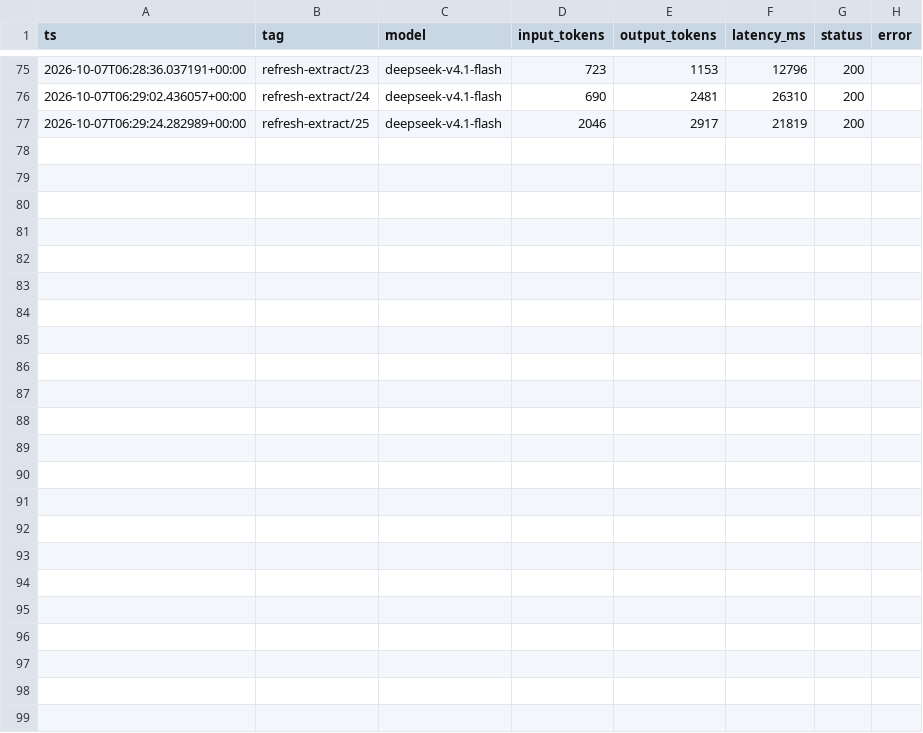
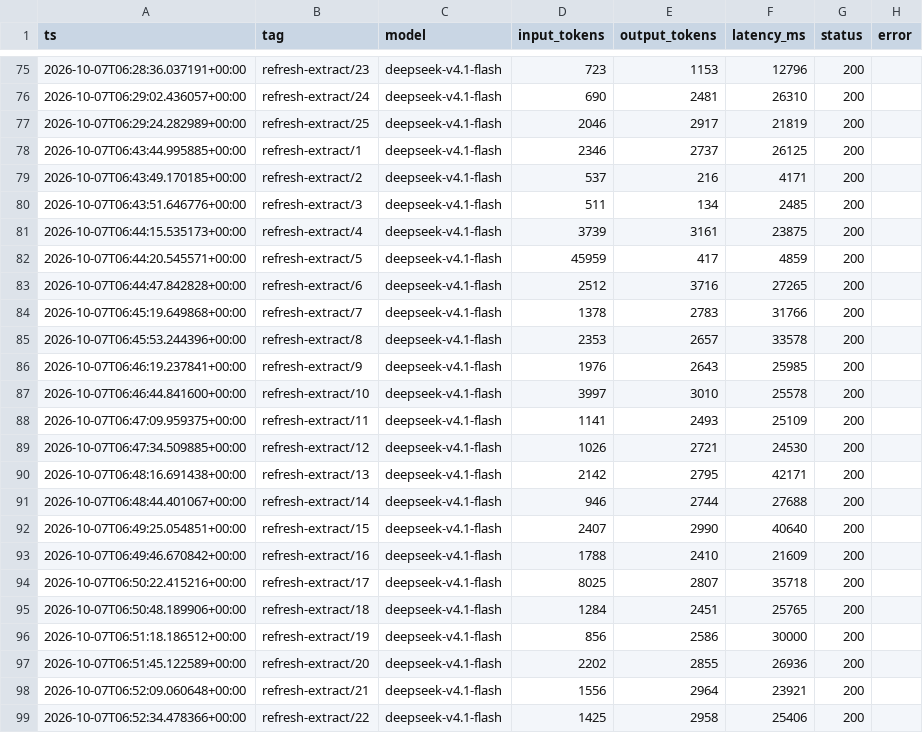
Before and after one commit to liminalcommons/ai-grants-radar, a CSV file: spend-ledger.csv, drawn as a sheet; only a part is shown, gaps mark what is left out; the diff names each change by its address in the sheet, - before the commit and + after, or states it on an @@ line.

```diff
--- a/spend-ledger.csv
+++ b/spend-ledger.csv
+row 78: 2026-10-07T06:43:44.995885+00:00 | refresh-extract/1 | deepseek-v4.1-flash | 2346 | 2737 | 26125 | 200
+row 79: 2026-10-07T06:43:49.170185+00:00 | refresh-extract/2 | deepseek-v4.1-flash | 537 | 216 | 4171 | 200
+row 80: 2026-10-07T06:43:51.646776+00:00 | refresh-extract/3 | deepseek-v4.1-flash | 511 | 134 | 2485 | 200
+row 81: 2026-10-07T06:44:15.535173+00:00 | refresh-extract/4 | deepseek-v4.1-flash | 3739 | 3161 | 23875 | 200
+row 82: 2026-10-07T06:44:20.545571+00:00 | refresh-extract/5 | deepseek-v4.1-flash | 45959 | 417 | 4859 | 200
+row 83: 2026-10-07T06:44:47.842828+00:00 | refresh-extract/6 | deepseek-v4.1-flash | 2512 | 3716 | 27265 | 200
+row 84: 2026-10-07T06:45:19.649868+00:00 | refresh-extract/7 | deepseek-v4.1-flash | 1378 | 2783 | 31766 | 200
+row 85: 2026-10-07T06:45:53.244396+00:00 | refresh-extract/8 | deepseek-v4.1-flash | 2353 | 2657 | 33578 | 200
+row 86: 2026-10-07T06:46:19.237841+00:00 | refresh-extract/9 | deepseek-v4.1-flash | 1976 | 2643 | 25985 | 200
+row 87: 2026-10-07T06:46:44.841600+00:00 | refresh-extract/10 | deepseek-v4.1-flash | 3997 | 3010 | 25578 | 200
+row 88: 2026-10-07T06:47:09.959375+00:00 | refresh-extract/11 | deepseek-v4.1-flash | 1141 | 2493 | 25109 | 200
+row 89: 2026-10-07T06:47:34.509885+00:00 | refresh-extract/12 | deepseek-v4.1-flash | 1026 | 2721 | 24530 | 200
+row 90: 2026-10-07T06:48:16.691438+00:00 | refresh-extract/13 | deepseek-v4.1-flash | 2142 | 2795 | 42171 | 200
+row 91: 2026-10-07T06:48:44.401067+00:00 | refresh-extract/14 | deepseek-v4.1-flash | 946 | 2744 | 27688 | 200
+row 92: 2026-10-07T06:49:25.054851+00:00 | refresh-extract/15 | deepseek-v4.1-flash | 2407 | 2990 | 40640 | 200
+row 93: 2026-10-07T06:49:46.670842+00:00 | refresh-extract/16 | deepseek-v4.1-flash | 1788 | 2410 | 21609 | 200
+row 94: 2026-10-07T06:50:22.415216+00:00 | refresh-extract/17 | deepseek-v4.1-flash | 8025 | 2807 | 35718 | 200
+row 95: 2026-10-07T06:50:48.189906+00:00 | refresh-extract/18 | deepseek-v4.1-flash | 1284 | 2451 | 25765 | 200
+row 96: 2026-10-07T06:51:18.186512+00:00 | refresh-extract/19 | deepseek-v4.1-flash | 856 | 2586 | 30000 | 200
+row 97: 2026-10-07T06:51:45.122589+00:00 | refresh-extract/20 | deepseek-v4.1-flash | 2202 | 2855 | 26936 | 200
+row 98: 2026-10-07T06:52:09.060648+00:00 | refresh-extract/21 | deepseek-v4.1-flash | 1556 | 2964 | 23921 | 200
+row 99: 2026-10-07T06:52:34.478366+00:00 | refresh-extract/22 | deepseek-v4.1-flash | 1425 | 2958 | 25406 | 200
```
Also changed, not shown: 1 other file.
